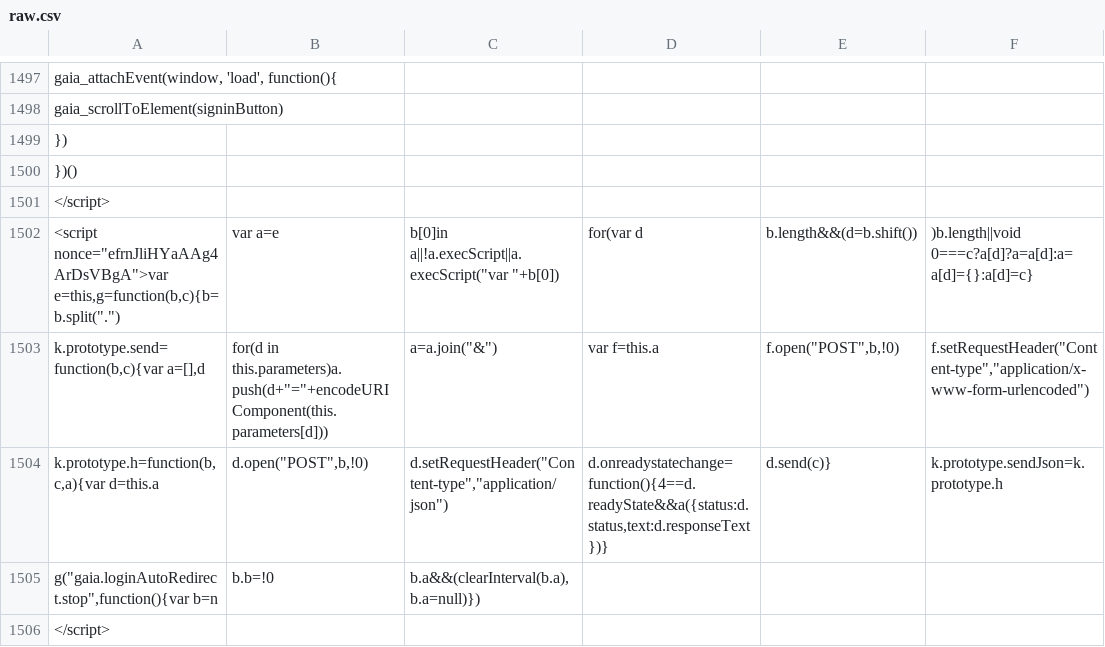
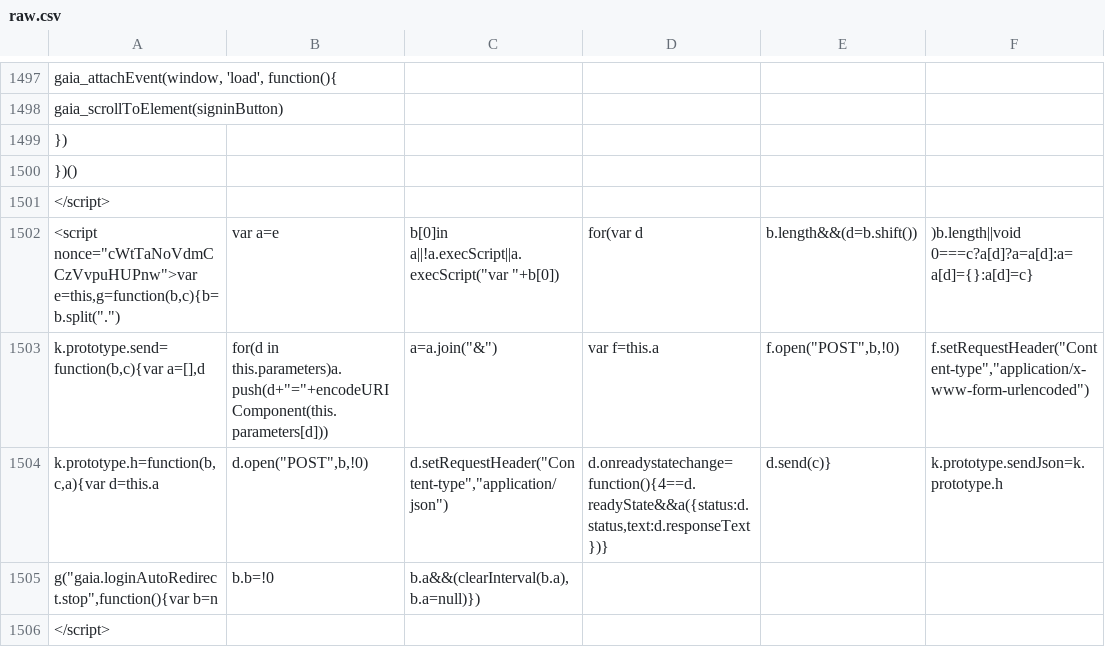
Before and after one commit to anjuspace/covid19, a CSV file: data/india-data/raw.csv, drawn as a sheet; only a part is shown, gaps mark what is left out; the diff covers the shown part only; the diff names each change by its address in the sheet, - before the commit and + after, or states it on an @@ line.

Commit message:
update data

```diff
--- a/data/india-data/raw.csv
+++ b/data/india-data/raw.csv
-A1502: <script nonce="efrnJliHYaAAg4ArDsVBgA">var e=this,g=function(b,c){b=b.split(".")
+A1502: <script nonce="cWtTaNoVdmCCzVvpuHUPnw">var e=this,g=function(b,c){b=b.split(".")
```
Also changed, not shown: 11 edited cells elsewhere in this file, 4 other files.
